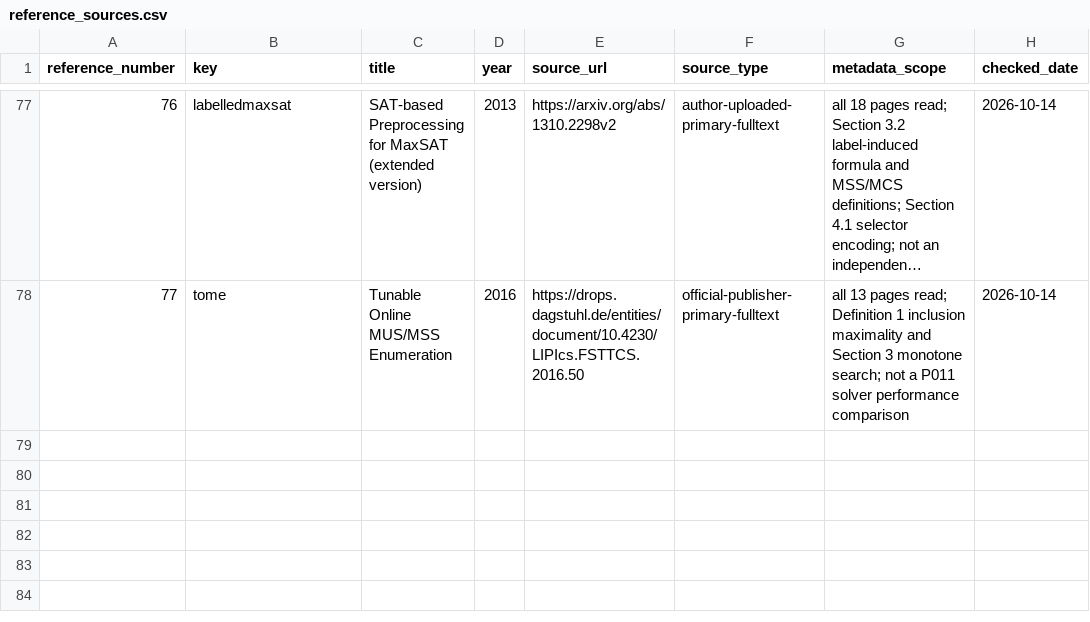
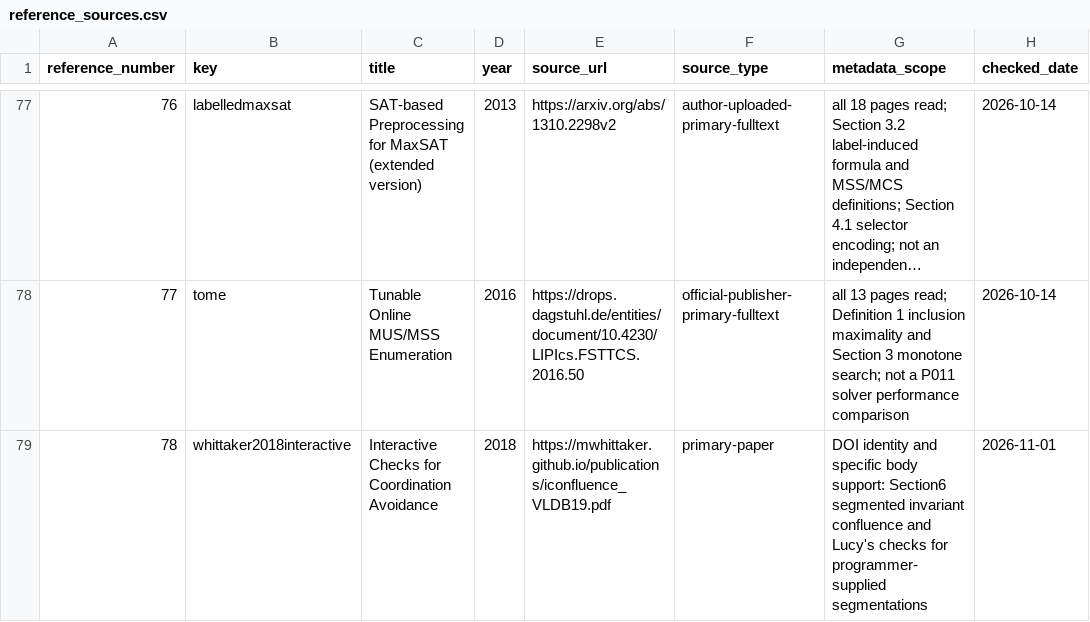
Before and after one commit to Haoyi-Zhang/RolloutFrontier, a CSV file: reference_sources.csv, drawn as a sheet; only a part is shown, gaps mark what is left out; long unchanged cells end in …; the diff names each change by its address in the sheet, - before the commit and + after, or states it on an @@ line.

```diff
--- a/reference_sources.csv
+++ b/reference_sources.csv
+row 79: 78 | whittaker2018interactive | Interactive Checks for Coordination Avoidance | 2018 | https://mwhittaker.github.io/publications/iconfluence_VLDB19.pdf | primary-paper | DOI identity and specific body support: Section6 segmented invariant confluence and Lucy's checks for programmer-supplied segmentations | 2026-11-01
```
Also changed, not shown: reference_audit.csv, 7 other files.
